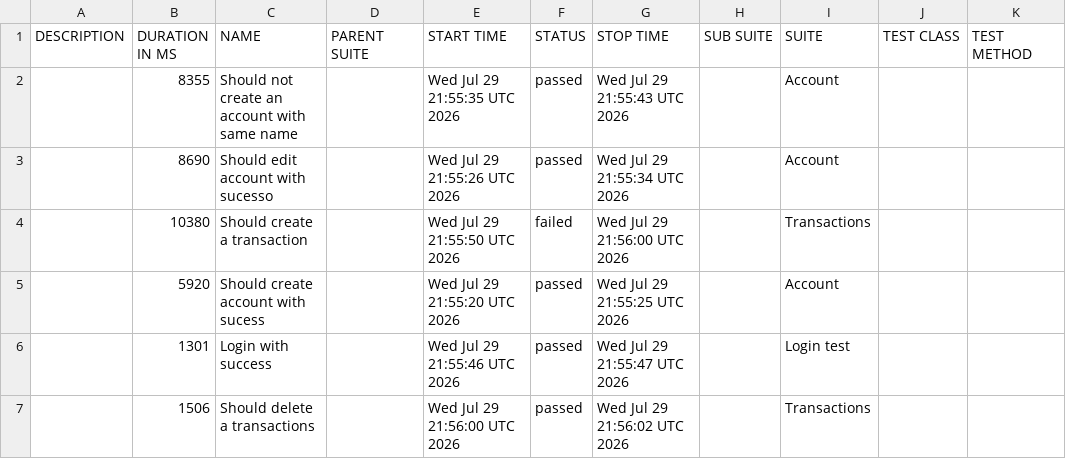
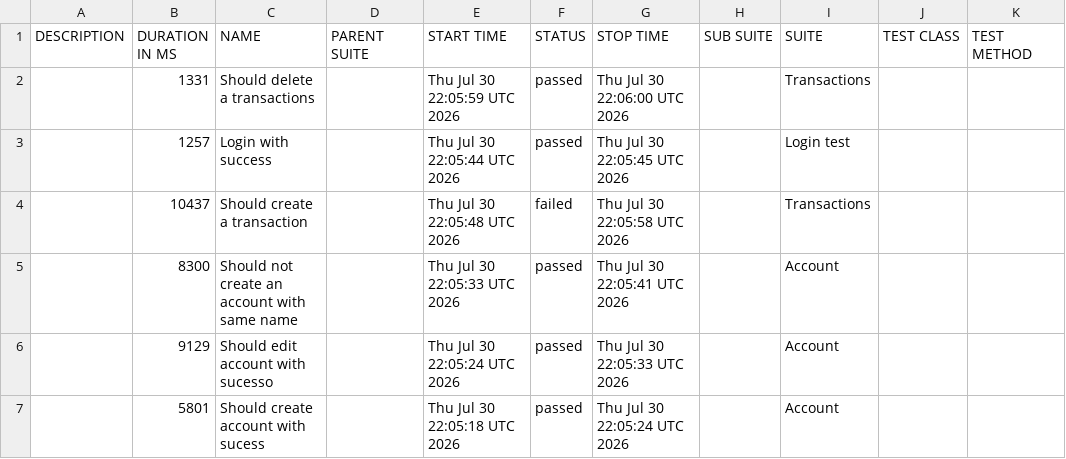
Before and after one commit to JosinaldoGJunior/cypress-automation-web, a CSV file: data/suites.csv, drawn as a sheet.

```diff
--- a/data/suites.csv
+++ b/data/suites.csv
@@ -1,7 +1,7 @@
 "DESCRIPTION","DURATION IN MS","NAME","PARENT SUITE","START TIME","STATUS","STOP TIME","SUB SUITE","SUITE","TEST CLASS","TEST METHOD"
-"","8355","Should not create an account with same name","","Wed Jul 29 21:55:35 UTC 2026","passed","Wed Jul 29 21:55:43 UTC 2026","","Account","",""
-"","8690","Should edit account with sucesso","","Wed Jul 29 21:55:26 UTC 2026","passed","Wed Jul 29 21:55:34 UTC 2026","","Account","",""
-"","10380","Should create a transaction","","Wed Jul 29 21:55:50 UTC 2026","failed","Wed Jul 29 21:56:00 UTC 2026","","Transactions","",""
-"","5920","Should create account with sucess","","Wed Jul 29 21:55:20 UTC 2026","passed","Wed Jul 29 21:55:25 UTC 2026","","Account","",""
-"","1301","Login with success","","Wed Jul 29 21:55:46 UTC 2026","passed","Wed Jul 29 21:55:47 UTC 2026","","Login test","",""
-"","1506","Should delete a transactions","","Wed Jul 29 21:56:00 UTC 2026","passed","Wed Jul 29 21:56:02 UTC 2026","","Transactions","",""
+"","1331","Should delete a transactions","","Thu Jul 30 22:05:59 UTC 2026","passed","Thu Jul 30 22:06:00 UTC 2026","","Transactions","",""
+"","1257","Login with success","","Thu Jul 30 22:05:44 UTC 2026","passed","Thu Jul 30 22:05:45 UTC 2026","","Login test","",""
+"","10437","Should create a transaction","","Thu Jul 30 22:05:48 UTC 2026","failed","Thu Jul 30 22:05:58 UTC 2026","","Transactions","",""
+"","8300","Should not create an account with same name","","Thu Jul 30 22:05:33 UTC 2026","passed","Thu Jul 30 22:05:41 UTC 2026","","Account","",""
+"","9129","Should edit account with sucesso","","Thu Jul 30 22:05:24 UTC 2026","passed","Thu Jul 30 22:05:33 UTC 2026","","Account","",""
+"","5801","Should create account with sucess","","Thu Jul 30 22:05:18 UTC 2026","passed","Thu Jul 30 22:05:24 UTC 2026","","Account","",""
```
Also changed, not shown: 31 other files.
